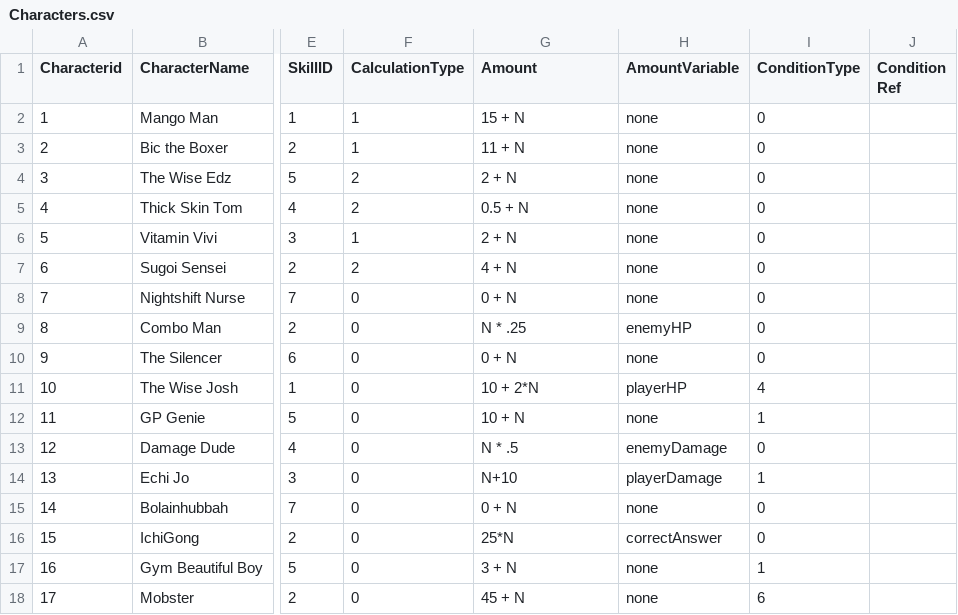
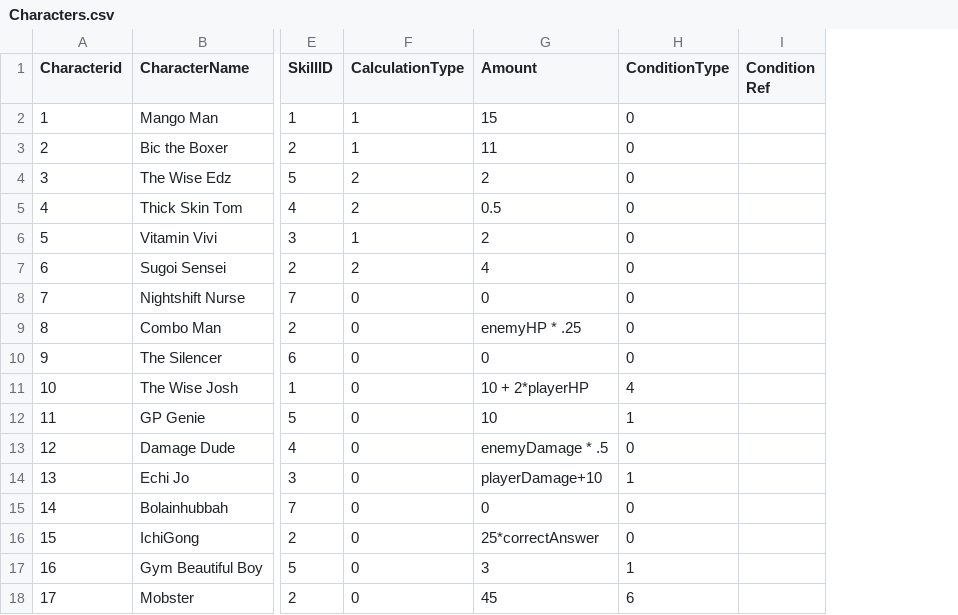
Before and after one commit to johnchristianbanzon/EnglishBattleRoyale, a CSV file: Assets/Resources/CSV/Characters.csv, drawn as a sheet; only a part is shown, gaps mark what is left out; the diff names each change by its address in the sheet, - before the commit and + after, or states it on an @@ line.

Commit message:
Character logic fix

```diff
--- a/Assets/Resources/CSV/Characters.csv
+++ b/Assets/Resources/CSV/Characters.csv
-column H (AmountVariable), rows 2-18: none | none | none | none | none | none | none | enemyHP | none | playerHP | none | enemyDamage | playerDamage | none | correctAnswer | none | none
-G2 (Amount): 15 + N
+G2 (Amount): 15
-G3 (Amount): 11 + N
+G3 (Amount): 11
-G4 (Amount): 2 + N
+G4 (Amount): 2
-G5 (Amount): 0.5 + N
+G5 (Amount): 0.5
-G6 (Amount): 2 + N
+G6 (Amount): 2
-G7 (Amount): 4 + N
+G7 (Amount): 4
-G8 (Amount): 0 + N
+G8 (Amount): 0
-G9 (Amount): N * .25
+G9 (Amount): enemyHP * .25
-G10 (Amount): 0 + N
+G10 (Amount): 0
-G11 (Amount): 10 + 2*N
+G11 (Amount): 10 + 2*playerHP
-G12 (Amount): 10 + N
+G12 (Amount): 10
-G13 (Amount): N * .5
+G13 (Amount): enemyDamage * .5
-G14 (Amount): N+10
+G14 (Amount): playerDamage+10
-G15 (Amount): 0 + N
+G15 (Amount): 0
-G16 (Amount): 25*N
+G16 (Amount): 25*correctAnswer
-G17 (Amount): 3 + N
+G17 (Amount): 3
-G18 (Amount): 45 + N
+G18 (Amount): 45
```
Also changed, not shown: 6 other files.
